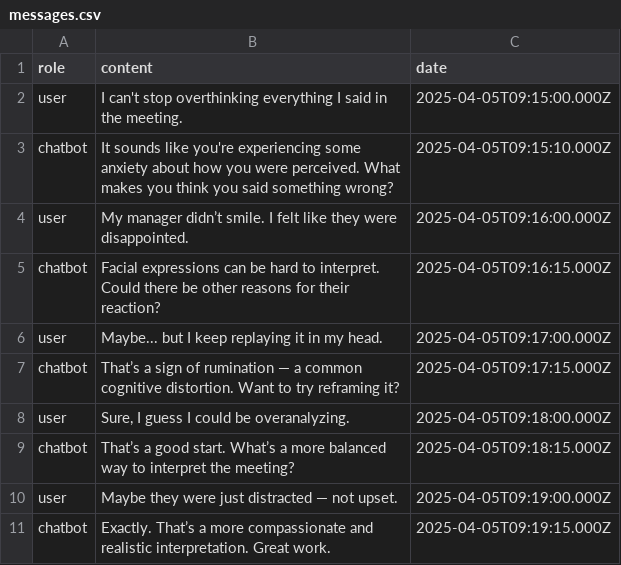
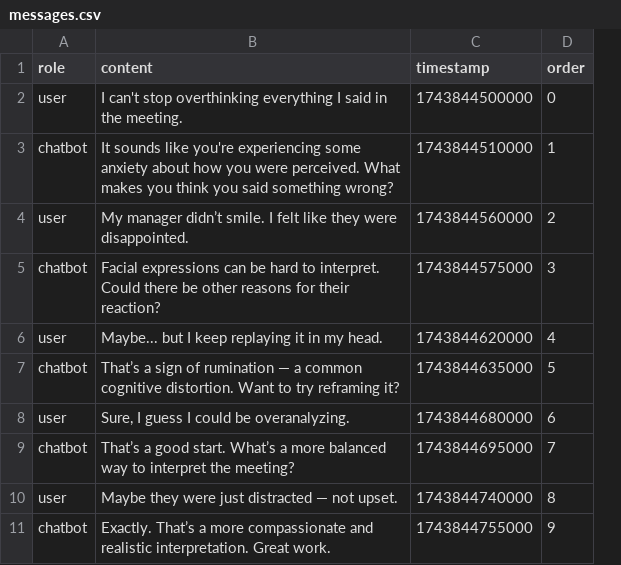
Before and after one commit to emilyylin/copepilot, a CSV file: cbt-backend/csv/messages.csv, drawn as a sheet; removed rows and columns are numbered as before the commit, all else as after; the diff names each change by its address in the sheet, - before the commit and + after, or states it on an @@ line.

```diff
--- a/cbt-backend/csv/messages.csv
+++ b/cbt-backend/csv/messages.csv
-column C (date), rows 2-11: 2025-04-05T09:15:00.000Z | 2025-04-05T09:15:10.000Z | 2025-04-05T09:16:00.000Z | 2025-04-05T09:16:15.000Z | 2025-04-05T09:17:00.000Z | 2025-04-05T09:17:15.000Z | 2025-04-05T09:18:00.000Z | 2025-04-05T09:18:15.000Z | 2025-04-05T09:19:00.000Z | 2025-04-05T09:19:15.000Z
+column C (timestamp), rows 2-11: 1743844500000 | 1743844510000 | 1743844560000 | 1743844575000 | 1743844620000 | 1743844635000 | 1743844680000 | 1743844695000 | 1743844740000 | 1743844755000
+column D (order), rows 2-11: 0 | 1 | 2 | 3 | 4 | 5 | 6 | 7 | 8 | 9
```
Also changed, not shown: cbt-backend/csv/thought_records.csv, 22 other files.
